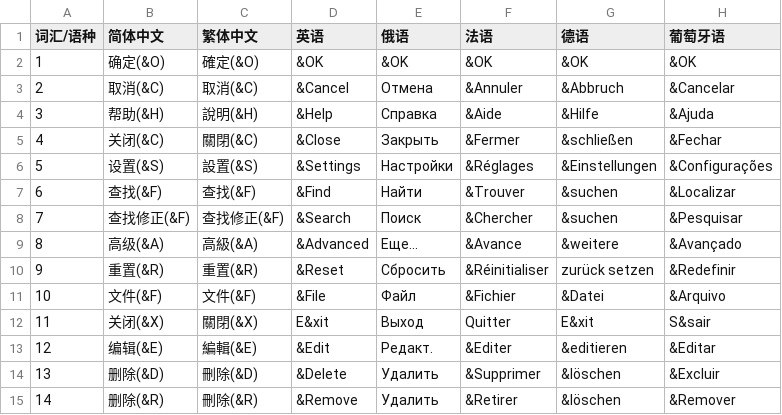
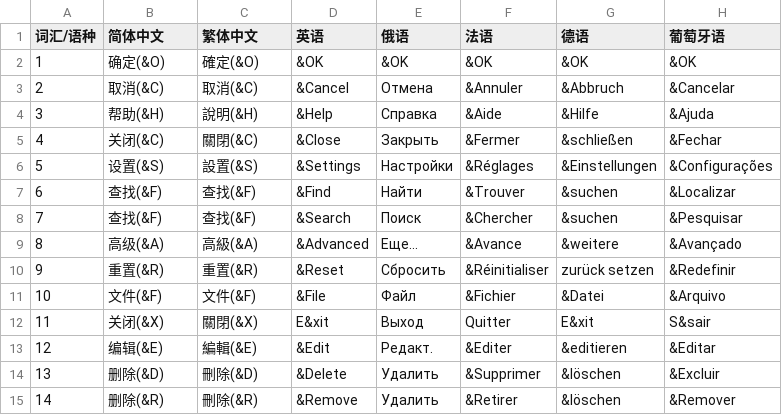
Before and after one commit to cnpack/cnwizards, a CSV file: Doc/CnPack IDE专家包多语常用词汇.csv, drawn as a sheet; only a part is shown.

```diff
--- a/Doc/CnPack IDE专家包多语常用词汇.csv
+++ b/Doc/CnPack IDE专家包多语常用词汇.csv
@@ -7,3 +7,3 @@
 6,查找(&F),查找(&F),&Find,Найти,&Trouver,&suchen,&Localizar
-7,查找修正(&F),查找修正(&F),&Search,Поиск,&Chercher,&suchen,&Pesquisar
+7,查找(&F),查找(&F),&Search,Поиск,&Chercher,&suchen,&Pesquisar
 8,高级(&A),高級(&A),&Advanced,Еще...,&Avance,&weitere,&Avançado
```
Also changed, not shown: 9 other files.
